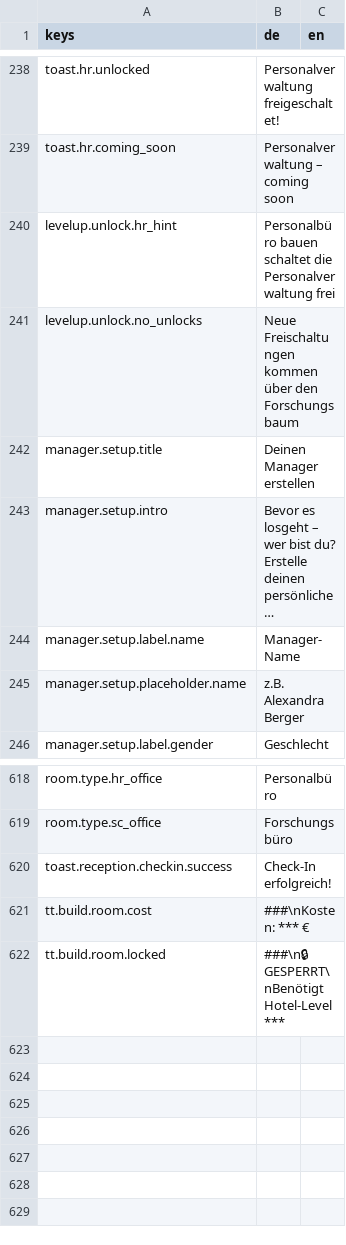
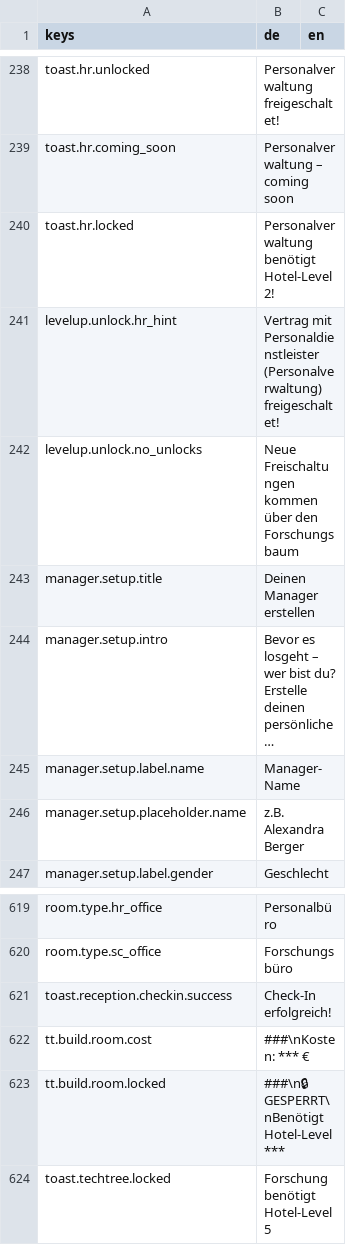
Before and after one commit to pengels24/homasim-godot, a CSV file: translations/de.csv, drawn as a sheet; only a part is shown, gaps mark what is left out; long unchanged cells end in ….

Commit message:
feat(techtree): Add base architecture and UI for Techtree system (ANG-202 Phase 1)

```diff
--- a/translations/de.csv
+++ b/translations/de.csv
@@ -239,3 +239,4 @@
 "toast.hr.coming_soon","Personalverwaltung – coming soon",""
-"levelup.unlock.hr_hint","Personalbüro bauen schaltet die Personalverwaltung frei",""
+"toast.hr.locked","Personalverwaltung benötigt Hotel-Level 2!",""
+"levelup.unlock.hr_hint","Vertrag mit Personaldienstleister (Personalverwaltung) freigeschaltet!",""
 "levelup.unlock.no_unlocks","Neue Freischaltungen kommen über den Forschungsbaum",""
@@ -622 +623,2 @@
 "tt.build.room.locked","###\n🔒 GESPERRT\nBenötigt Hotel-Level ***",""
+"toast.techtree.locked","Forschung benötigt Hotel-Level 5",""
```
Also changed, not shown: 33 other files.
